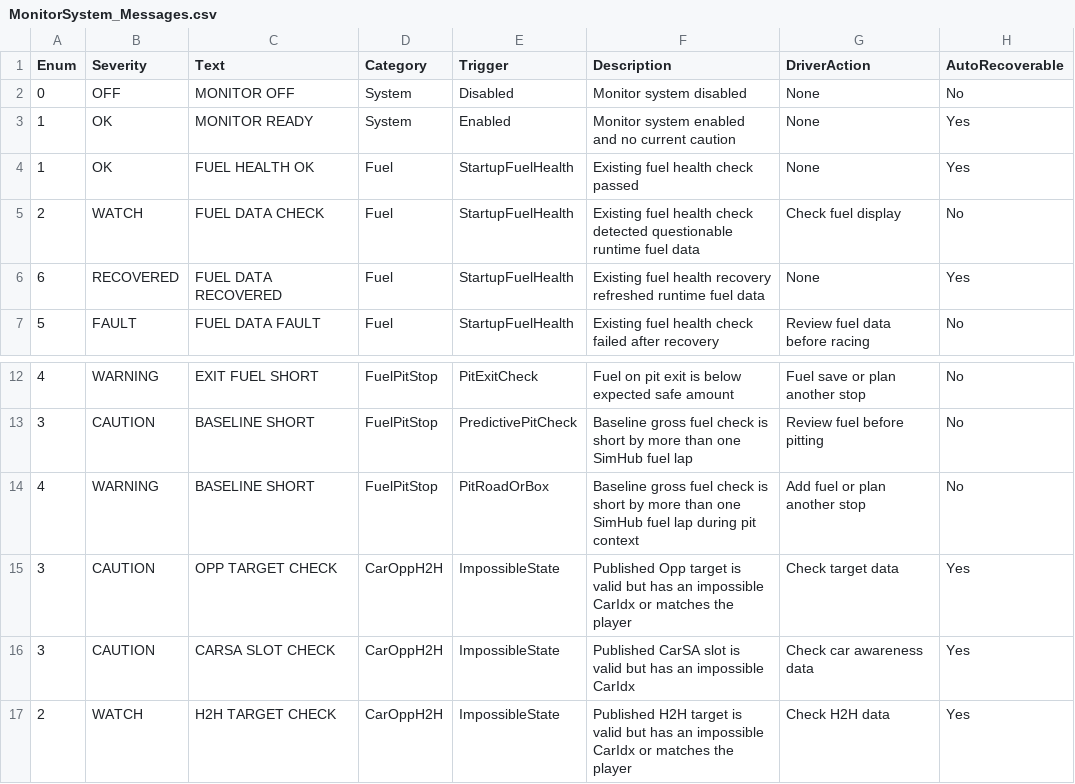
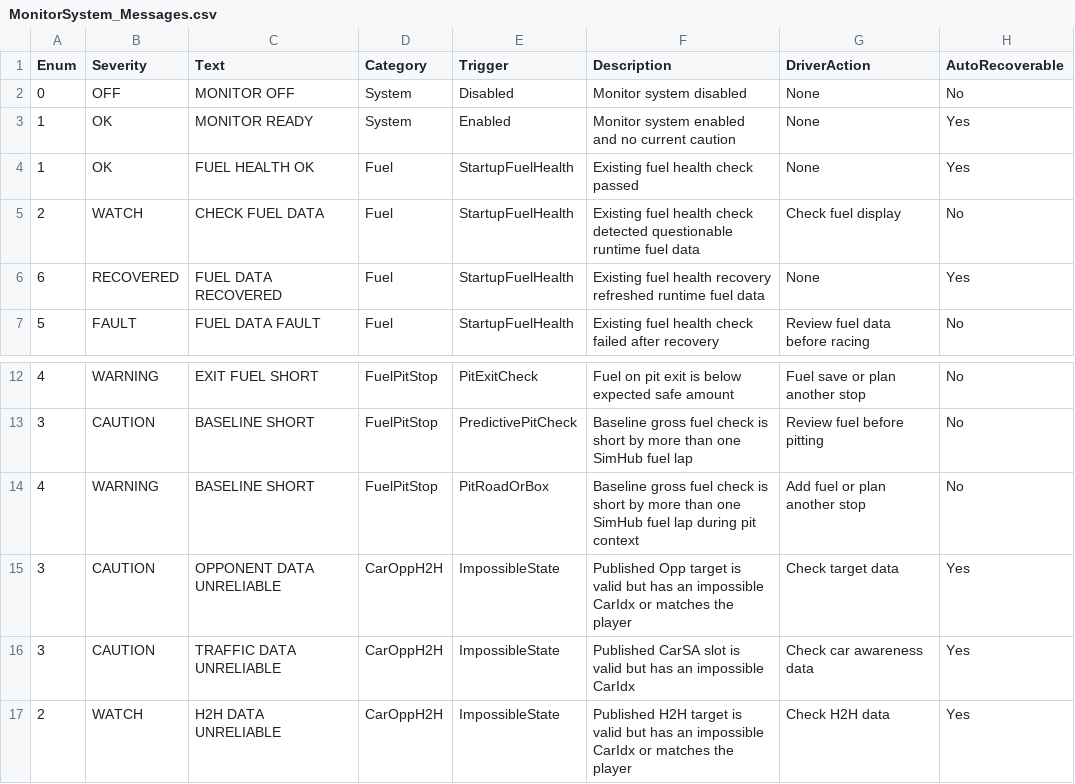
Before and after one commit to Lalabot77/LalaRaceAssist, a CSV file: Docs/Internal/MonitorSystem_Messages.csv, drawn as a sheet; only a part is shown, gaps mark what is left out.

Commit message:
Update MonitorSystem driver-facing warning wording and docs (#801)
* Update MonitorSystem warning wording

* Align project index for MonitorSystem wording

```diff
--- a/Docs/Internal/MonitorSystem_Messages.csv
+++ b/Docs/Internal/MonitorSystem_Messages.csv
@@ -4,3 +4,3 @@ Enum,Severity,Text,Category,Trigger,Description,DriverAction,AutoRecoverable
 1,OK,FUEL HEALTH OK,Fuel,StartupFuelHealth,Existing fuel health check passed,None,Yes
-2,WATCH,FUEL DATA CHECK,Fuel,StartupFuelHealth,Existing fuel health check detected questionable runtime fuel data,Check fuel display,No
+2,WATCH,CHECK FUEL DATA,Fuel,StartupFuelHealth,Existing fuel health check detected questionable runtime fuel data,Check fuel display,No
 6,RECOVERED,FUEL DATA RECOVERED,Fuel,StartupFuelHealth,Existing fuel health recovery refreshed runtime fuel data,None,Yes
@@ -14,4 +14,4 @@ Enum,Severity,Text,Category,Trigger,Description,DriverAction,AutoRecoverable
 4,WARNING,BASELINE SHORT,FuelPitStop,PitRoadOrBox,Baseline gross fuel check is short by more than one SimHub fuel lap during pit context,Add fuel or plan another stop,No
-3,CAUTION,OPP TARGET CHECK,CarOppH2H,ImpossibleState,Published Opp target is valid but has an impossible CarIdx or matches the player,Check target data,Yes
-3,CAUTION,CARSA SLOT CHECK,CarOppH2H,ImpossibleState,Published CarSA slot is valid but has an impossible CarIdx,Check car awareness data,Yes
-2,WATCH,H2H TARGET CHECK,CarOppH2H,ImpossibleState,Published H2H target is valid but has an impossible CarIdx or matches the player,Check H2H data,Yes
+3,CAUTION,OPPONENT DATA UNRELIABLE,CarOppH2H,ImpossibleState,Published Opp target is valid but has an impossible CarIdx or matches the player,Check target data,Yes
+3,CAUTION,TRAFFIC DATA UNRELIABLE,CarOppH2H,ImpossibleState,Published CarSA slot is valid but has an impossible CarIdx,Check car awareness data,Yes
+2,WATCH,H2H DATA UNRELIABLE,CarOppH2H,ImpossibleState,Published H2H target is valid but has an impossible CarIdx or matches the player,Check H2H data,Yes
```
Also changed, not shown: 10 other files.
